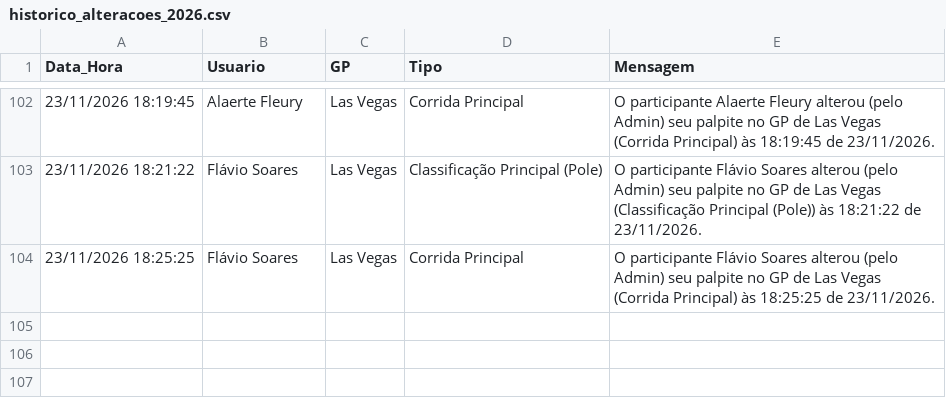
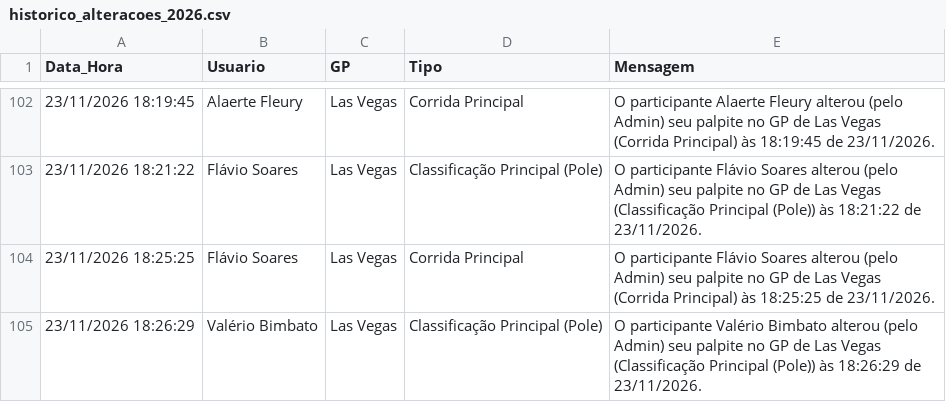
Before and after one commit to Brands14/bolao-f1-2026, a CSV file: historico_alteracoes_2026.csv, drawn as a sheet; only a part is shown, gaps mark what is left out; the diff names each change by its address in the sheet, - before the commit and + after, or states it on an @@ line.

Commit message:
Log de histórico: Valério Bimbato - Las Vegas

```diff
--- a/historico_alteracoes_2026.csv
+++ b/historico_alteracoes_2026.csv
+row 105: 23/11/2026 18:26:29 | Valério Bimbato | Las Vegas | Classificação Principal (Pole) | O participante Valério Bimbato alterou (pelo Admin) seu palpite no GP de Las Vegas (Classificação Principal (Pole)) às 18:26:29 de 23/11/2026.
```
